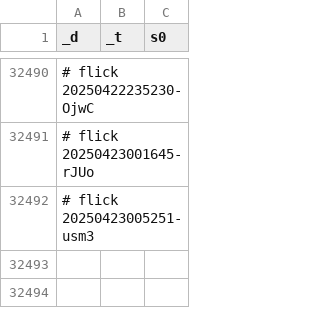
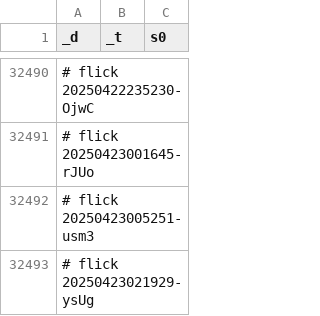
Before and after one commit to abikesa/queens, a CSV file: kitabo/ensi/testbin/test2/assets/csv/don_mort_s0_overall.csv, drawn as a sheet; only a part is shown, gaps mark what is left out; the diff names each change by its address in the sheet, - before the commit and + after, or states it on an @@ line.

Commit message:
kitabo/ensi/testbin/test2/assets/csv/don_mort_s0_overall.csv

```diff
--- a/kitabo/ensi/testbin/test2/assets/csv/don_mort_s0_overall.csv
+++ b/kitabo/ensi/testbin/test2/assets/csv/don_mort_s0_overall.csv
+row 32493: # flick 20250423021929-ysUg
```
